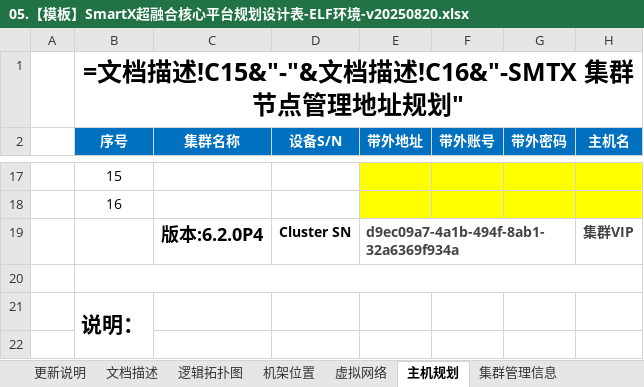
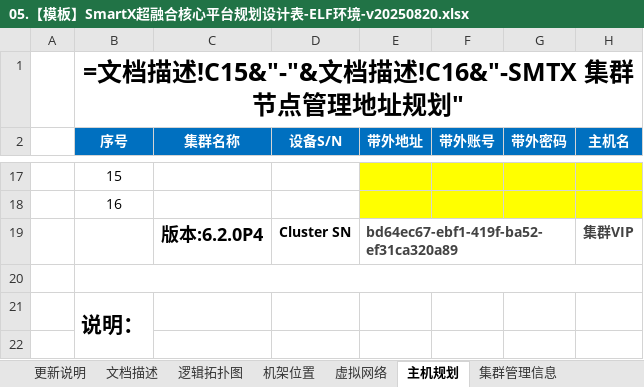
Before and after one commit to sephirothchang/CXVoyager, an Excel workbook: 05.【模板】SmartX超融合核心平台规划设计表-ELF环境-v20250820.xlsx, sheet 主机规划, drawn as a sheet; only a part is shown, gaps mark what is left out; values as stored, in another font and other column widths than the file's, no borders; formulas without a stored value are shown as written; the diff names each change by its address in the sheet, - before the commit and + after, or states it on an @@ line.

```diff
--- a/05.【模板】SmartX超融合核心平台规划设计表-ELF环境-v20250820.xlsx (sheet 主机规划)
+++ b/05.【模板】SmartX超融合核心平台规划设计表-ELF环境-v20250820.xlsx (sheet 主机规划)
-E19 (带外地址): d9ec09a7-4a1b-494f-8ab1-32a6369f934a
+E19 (带外地址): bd64ec67-ebf1-419f-ba52-ef31ca320a89
```
Also changed, not shown: sheet 集群管理信息, 6 other files.
